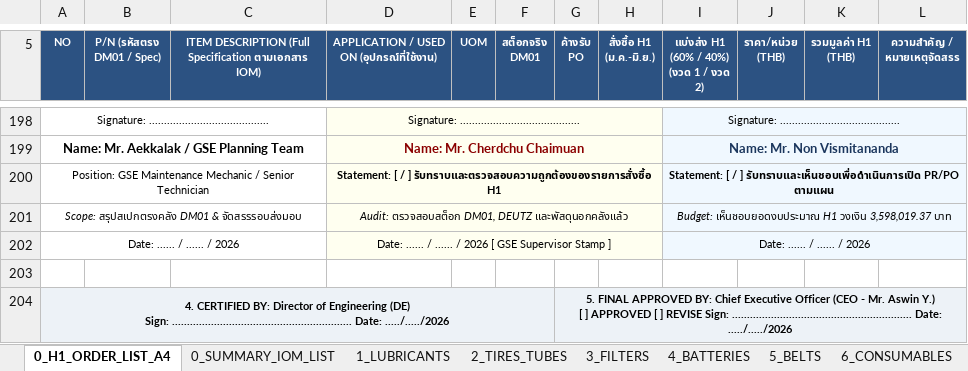
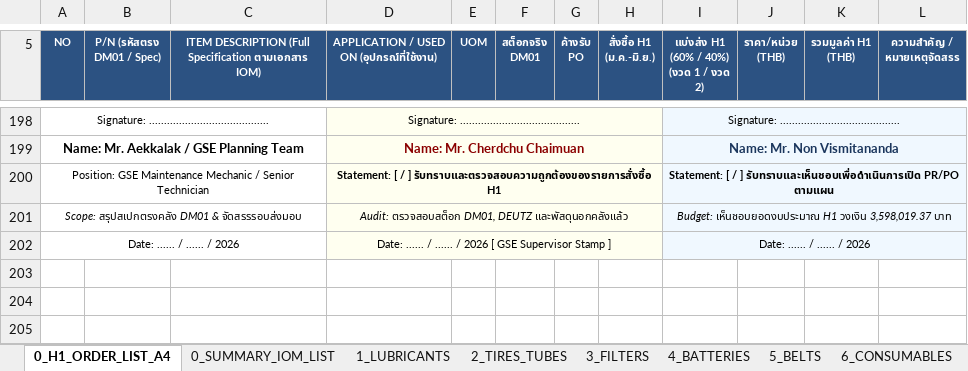
Before and after one commit to JackSleep10/RequestStockFor1Year, an Excel workbook: Order_Spec_List_2027_GSE.xlsx, sheet 0_H1_ORDER_LIST_A4, drawn as a sheet; only a part is shown, gaps mark what is left out; values as stored, in another font and other column widths than the file's, no borders; ↵ is a line break in a cell; the diff names each change by its address in the sheet, - before the commit and + after, or states it on an @@ line.

```diff
--- a/Order_Spec_List_2027_GSE.xlsx (sheet 0_H1_ORDER_LIST_A4)
+++ b/Order_Spec_List_2027_GSE.xlsx (sheet 0_H1_ORDER_LIST_A4)
-row 203: (empty)
-row 204: 4. CERTIFIED BY: Director of Engineering (DE) ↵ Sign: ............................................................ Date: ...../...../2026 |  |  |  |  |  | 5. FINAL APPROVED BY: Chief Executive Officer (CEO - Mr. Aswin Y.) ↵ [ ] APPROVED [ ] REVISE Sign: ............................................................ Date: ...../...../2026
```
Also changed, not shown: Order_Spec_List_2027_H1_FirstHalf_A4.xlsx, 1 other file.
